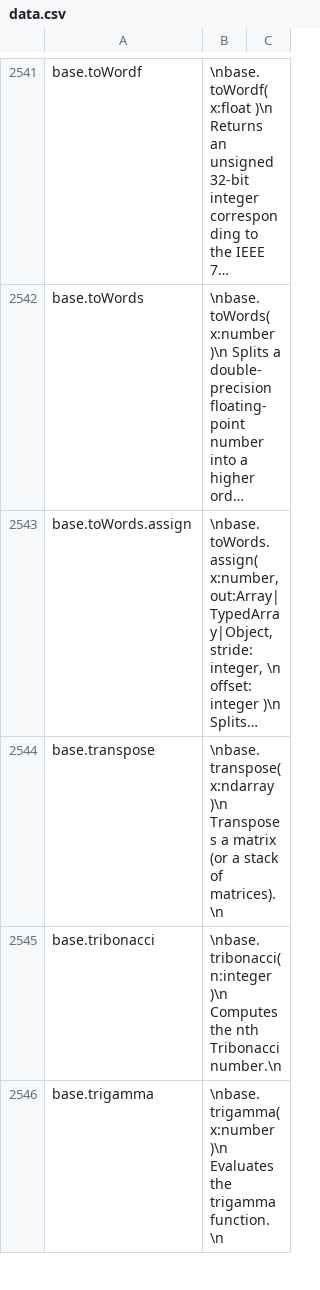
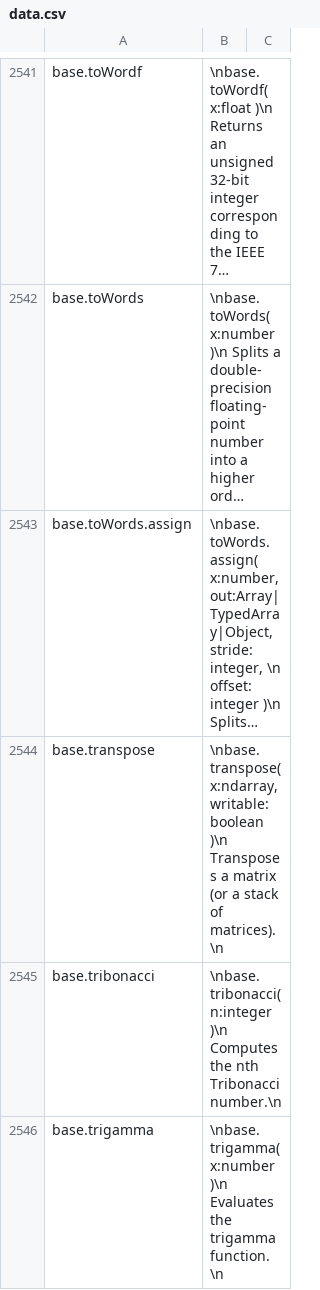
Before and after one commit to stdlib-js/repl, a CSV file: info/data/data.csv, drawn as a sheet; only a part is shown, gaps mark what is left out; long unchanged cells end in …; the diff names each change by its address in the sheet, - before the commit and + after, or states it on an @@ line.

```diff
--- a/info/data/data.csv
+++ b/info/data/data.csv
-B2544: \nbase.transpose( x:ndarray )\n Transposes…
+B2544: \nbase.transpose( x:ndarray, writable:boolean )\n Transposes…
```
Also changed, not shown: signature/data/data.csv, typed-signature/data/data.csv, 7 other files.
